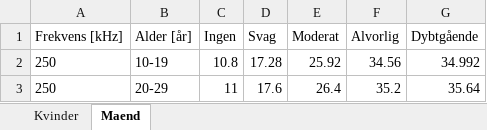
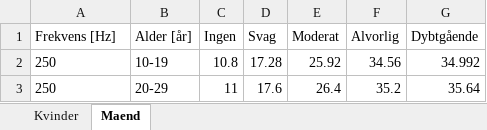
Before and after one commit to magborresen/p1_project, an Excel workbook: Result/hearing_age.xlsx, sheet Maend, drawn as a sheet; only a part is shown; values as stored, in another font and other column widths than the file's, no borders; the diff names each change by its address in the sheet, - before the commit and + after, or states it on an @@ line.

Commit message:
Update to calculate result, and GUI

```diff
--- a/Result/hearing_age.xlsx (sheet Maend)
+++ b/Result/hearing_age.xlsx (sheet Maend)
-A1: Frekvens [kHz]
+A1: Frekvens [Hz]
```
Also changed, not shown: 7 other files.
